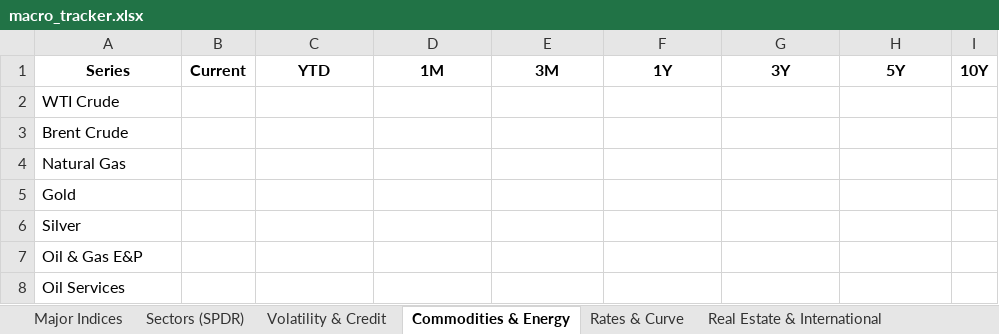
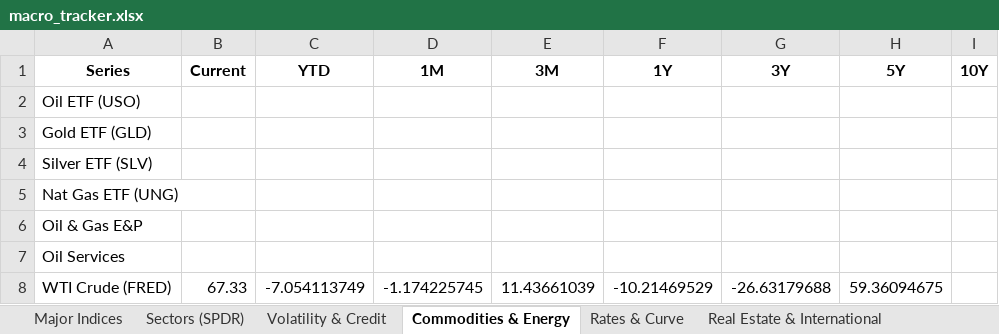
Before and after one commit to HughHancock/GMM, an Excel workbook: macro_tracker.xlsx, sheet Commodities & Energy, drawn as a sheet; values as stored, in another font and other column widths than the file's, no borders; removed rows and columns are numbered as before the commit, all else as after; the diff names each change by its address in the sheet, - before the commit and + after, or states it on an @@ line.

```diff
--- a/macro_tracker.xlsx (sheet Commodities & Energy)
+++ b/macro_tracker.xlsx (sheet Commodities & Energy)
-A2 (Series): WTI Crude
+A2 (Series): Oil ETF (USO)
-A3 (Series): Brent Crude
+A3 (Series): Gold ETF (GLD)
-A4 (Series): Natural Gas
+A4 (Series): Silver ETF (SLV)
-A5 (Series): Gold
+A5 (Series): Nat Gas ETF (UNG)
-row 6: Silver
+row 8: WTI Crude (FRED) | 67.33 | -7.054113749 | -1.174225745 | 11.43661039 | -10.21469529 | -26.63179688 | 59.36094675
```
Also changed, not shown: sheet Rates & Curve, sheet Major Indices, sheet Volatility & Credit, other sheet tabs, 1 other file.
